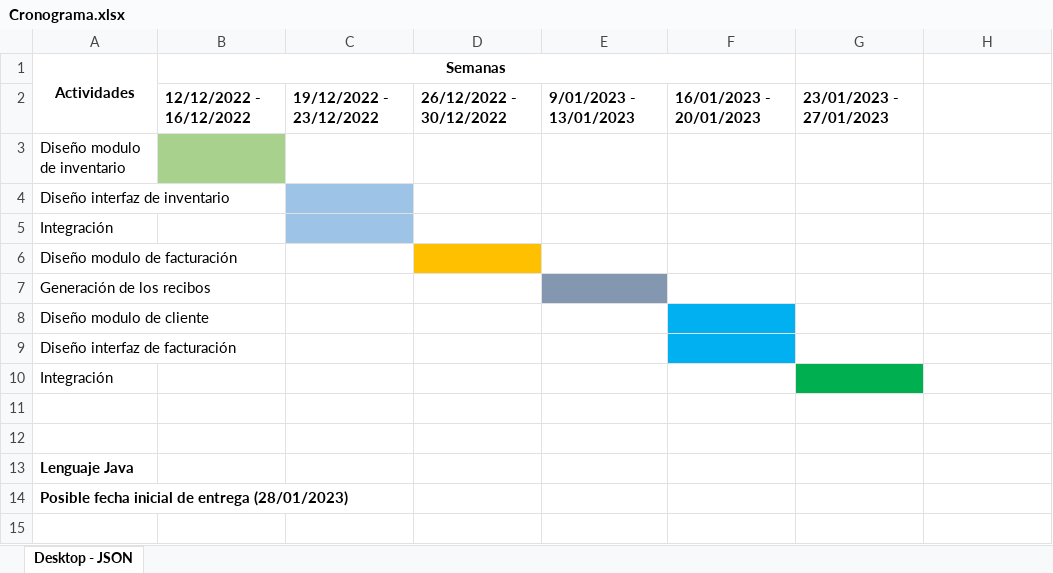
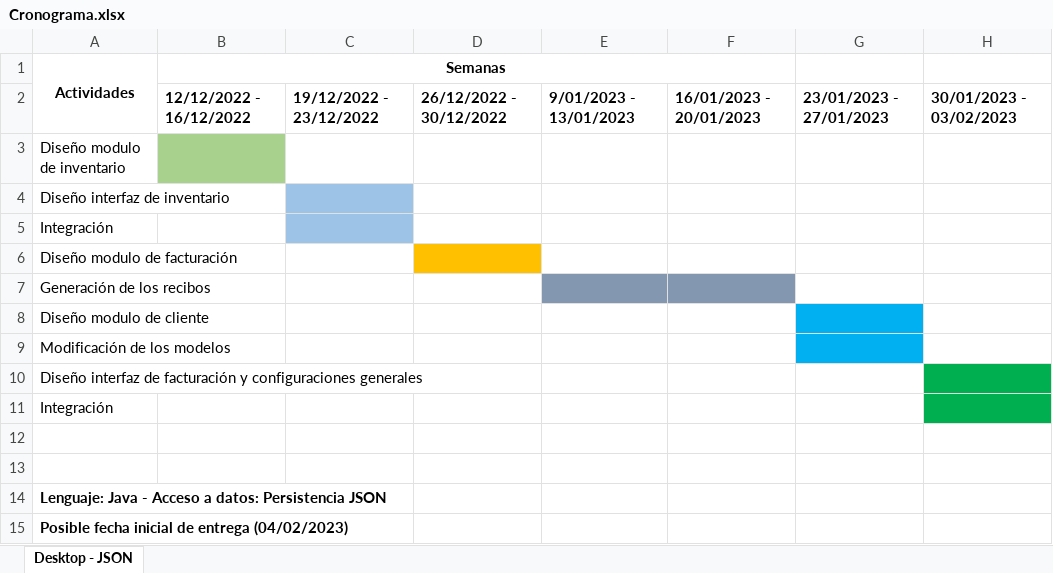
Before and after one commit to Farb001/FacturacionApp, an Excel workbook: Facturacion-Dic-2022/docs/Cronograma.xlsx, sheet Desktop - JSON, drawn as a sheet; values as stored, in another font and other column widths than the file's, no borders; addresses are those after the commit; the diff names each change by its address in the sheet, - before the commit and + after, or states it on an @@ line.

Commit message:
Modificación del cronograma

```diff
--- a/Facturacion-Dic-2022/docs/Cronograma.xlsx (sheet Desktop - JSON)
+++ b/Facturacion-Dic-2022/docs/Cronograma.xlsx (sheet Desktop - JSON)
-H2: (empty)
+H2: 30/01/2023 - 03/02/2023
-F7 fill: none
+F7 fill: #8497B0
-F8:F9 fill: #00B0F0
+F8:F9 fill: none
-G8:G9 fill: none
+G8:G9 fill: #00B0F0
-A9 (Actividades): Diseño interfaz de facturación
+A9 (Actividades): Modificación de los modelos
+row 10: Diseño interfaz de facturación y configuraciones generales
-G11 fill: #00B050
+G11 fill: none
-H11 fill: none
+H11 fill: #00B050
-A14 (Actividades): Lenguaje Java
+A14 (Actividades): Lenguaje: Java - Acceso a datos: Persistencia JSON
-A15 (Actividades): Posible fecha inicial de entrega (28/01/2023)
+A15 (Actividades): Posible fecha inicial de entrega (04/02/2023)
```
Also changed, not shown: 14 other files.
